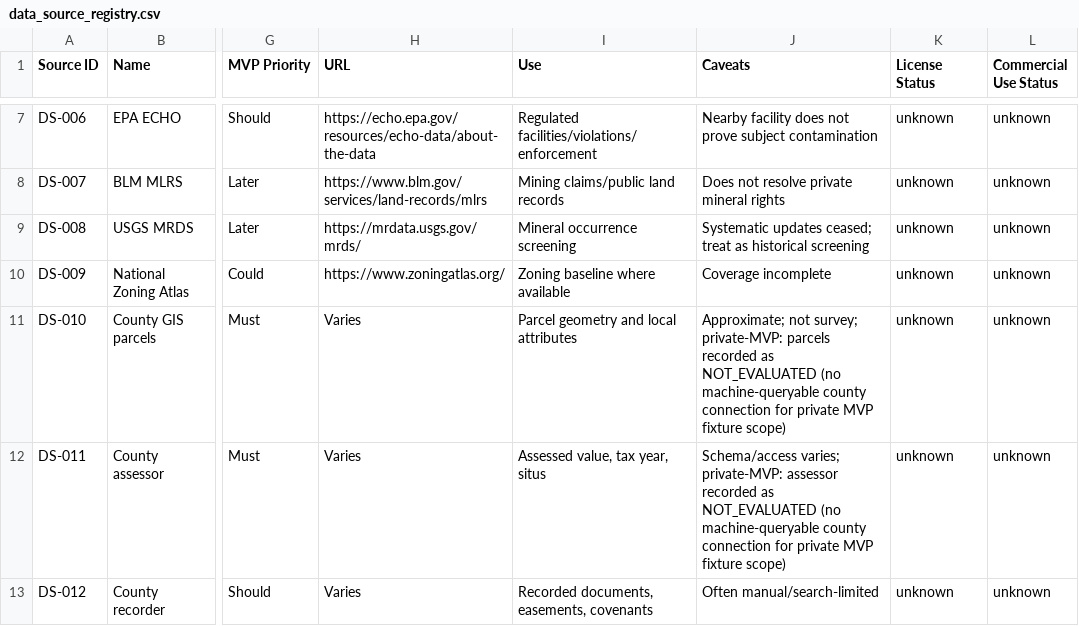
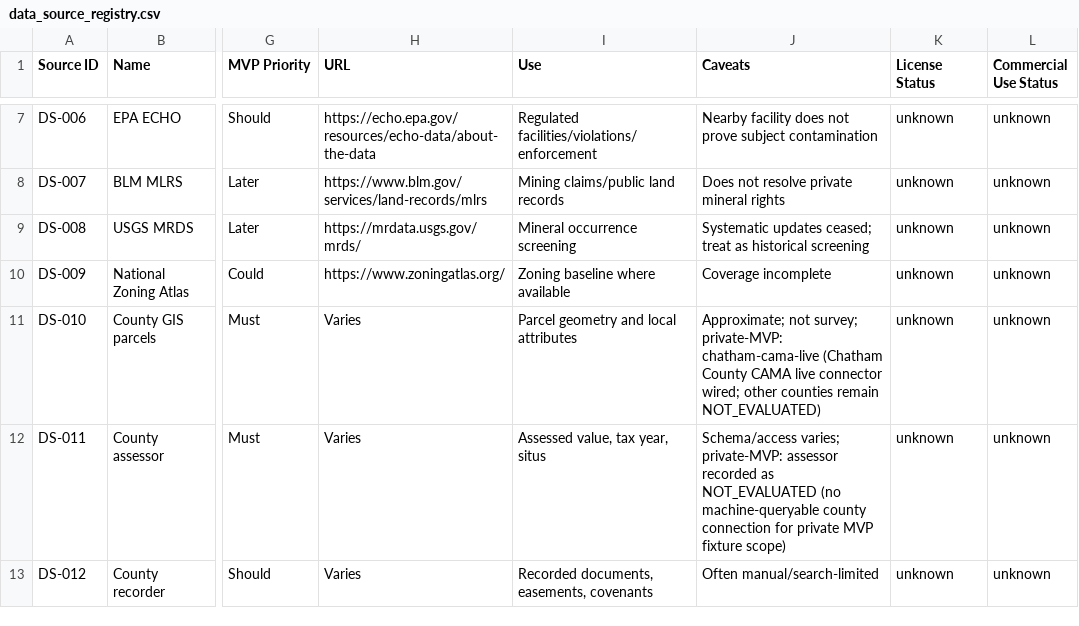
Before and after one commit to benjmcd/land-dd, a CSV file: registers/data_source_registry.csv, drawn as a sheet; only a part is shown, gaps mark what is left out; the diff names each change by its address in the sheet, - before the commit and + after, or states it on an @@ line.

Commit message:
Add Chatham County live parcel connector (DS-010)
- app/connectors/chatham_parcels.py: ChathamParcelsConnector queries the
  public Chatham CAMA MapServer GeoJSON endpoint for parcels intersecting
  a bbox; emits SPATIAL_INTERSECTION evidence with parcel_ prefixed
  observed_value keys; emits SOURCE_FAILURE evidence for empty responses,
  connection errors, and service errors
- POST /connector-runs/chatham-parcels/query-bbox: reviewer-authenticated
  route wired through orchestrate_chatham_parcels_for_area; auto-approve
  eligible via CONNECTOR_AUTO_APPROVE setting
- payload_validation.py: SPATIAL_INTERSECTION_KEYS extended with parcel_*
  fields (parcel_pin, parcel_owner, parcel_land_value, etc.)
- DS-010 in data_source_registry.csv: caveat updated to note
  chatham-cama-live private_mvp_stance; review_status remains pending
- OpenAPI stubs regenerated (both api/ and docs/planning_pack/api/)
- 5 tests cover success, empty response, connection error, unregistered
  area, and missing auth

```diff
--- a/registers/data_source_registry.csv
+++ b/registers/data_source_registry.csv
-J11 (Caveats): …survey; private-MVP: parcels recorded as NOT_EVALUATED (no machine-queryable county connection for private MVP fixture scope)
+J11 (Caveats): …survey; private-MVP: chatham-cama-live (Chatham County CAMA live connector wired; other counties remain NOT_EVALUATED)
```
Also changed, not shown: 9 other files.
